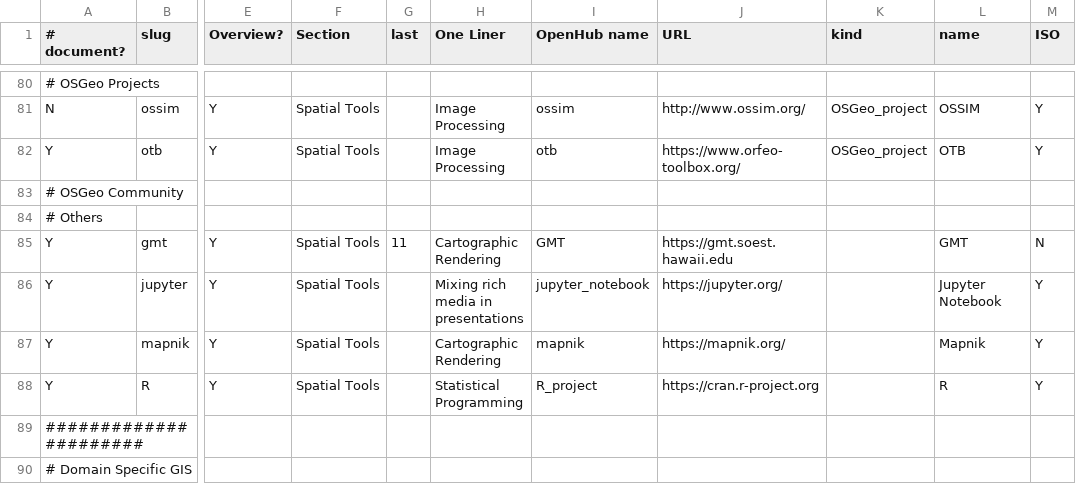
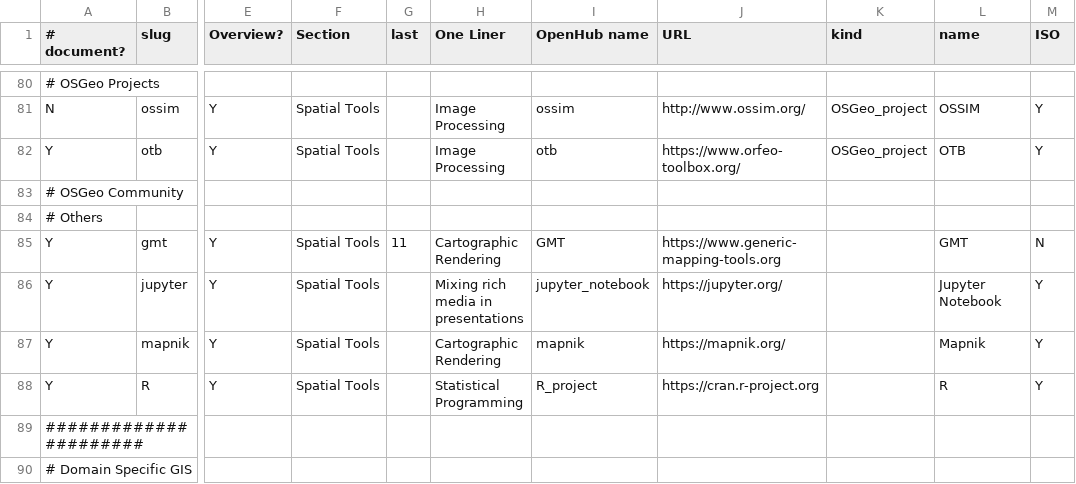
Before and after one commit to OSGeo/OSGeoLive-doc, a CSV file: projects_info.csv, drawn as a sheet; only a part is shown, gaps mark what is left out; the diff names each change by its address in the sheet, - before the commit and + after, or states it on an @@ line.

Commit message:
[link] gmt.soest.hawaii.edu www.generic-mapping-tools.org

```diff
--- a/projects_info.csv
+++ b/projects_info.csv
-J85 (URL): https://gmt.soest.hawaii.edu
+J85 (URL): https://www.generic-mapping-tools.org
```
Also changed, not shown: 3 other files.
